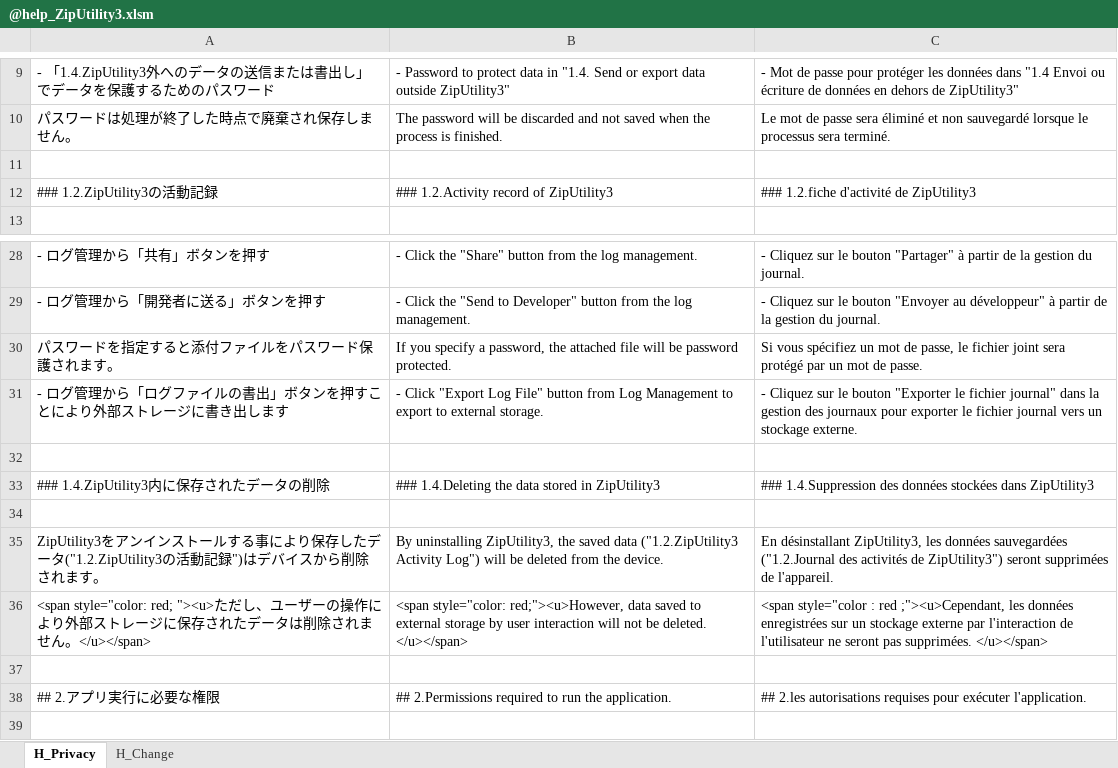
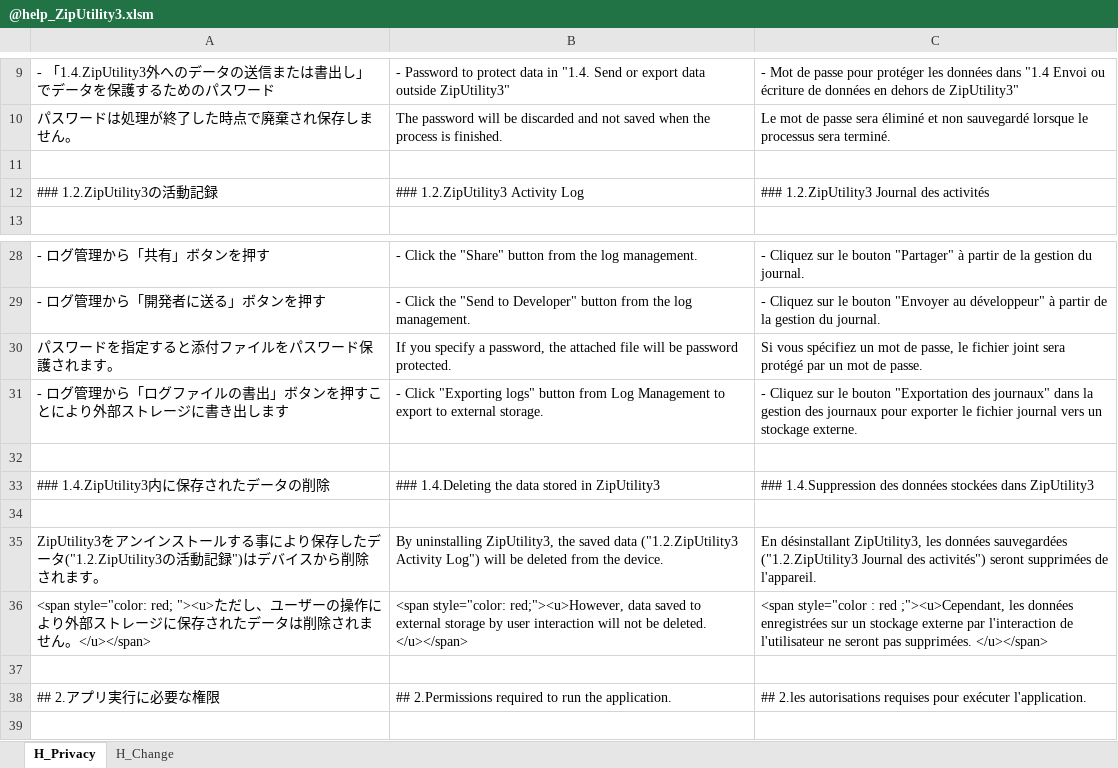
Before and after one commit to Sentaroh/ZipUtility3, an Excel workbook: app/help/@help_ZipUtility3.xlsm, sheet H_Privacy, drawn as a sheet; only a part is shown, gaps mark what is left out; values as stored, in another font and other column widths than the file's, no borders; charts and pictures not drawn; the diff names each change by its address in the sheet, - before the commit and + after, or states it on an @@ line.

Commit message:
Update help file

```diff
--- a/app/help/@help_ZipUtility3.xlsm (sheet H_Privacy)
+++ b/app/help/@help_ZipUtility3.xlsm (sheet H_Privacy)
-B12: ### 1.2.Activity record of ZipUtility3
+B12: ### 1.2.ZipUtility3 Activity Log
-C12: ### 1.2.fiche d'activité de ZipUtility3
+C12: ### 1.2.ZipUtility3 Journal des activités
-B31: - Click "Export Log File" button from…
+B31: - Click "Exporting logs" button from…
-C31: …le bouton "Exporter le fichier journal" dans la…
+C31: …le bouton "Exportation des journaux" dans la…
-C35: …données sauvegardées ("1.2.Journal des activités de ZipUtility3") seront supprimées…
+C35: …données sauvegardées ("1.2.ZipUtility3 Journal des activités") seront supprimées…
```
Also changed, not shown: 6 other files.
